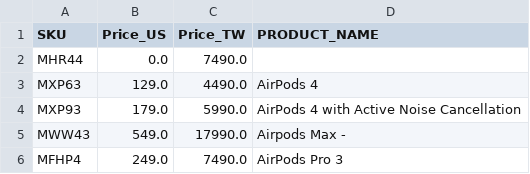
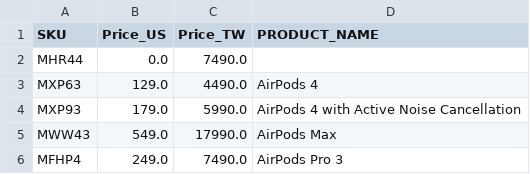
Before and after one commit to jonatw/apple-store-scrape, a CSV file: airpods_products_merged.csv, drawn as a sheet.

```diff
--- a/airpods_products_merged.csv
+++ b/airpods_products_merged.csv
@@ -4,3 +4,3 @@ MXP63,129.0,4490.0,AirPods 4
 MXP93,179.0,5990.0,AirPods 4 with Active Noise Cancellation
-MWW43,549.0,17990.0,Airpods Max -
+MWW43,549.0,17990.0,AirPods Max
 MFHP4,249.0,7490.0,AirPods Pro 3
```
Also changed, not shown: ipad_products_merged.csv, iphone_products_merged.csv, 2 other files.
